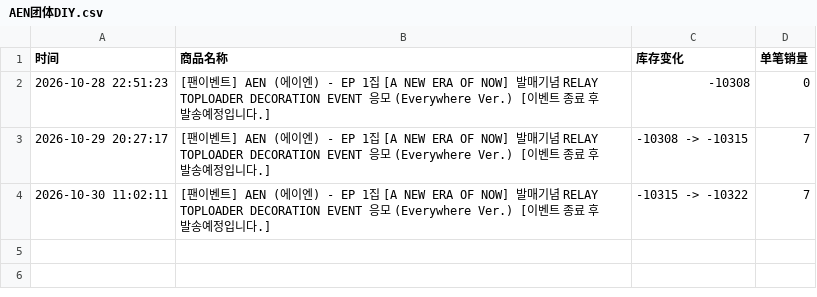
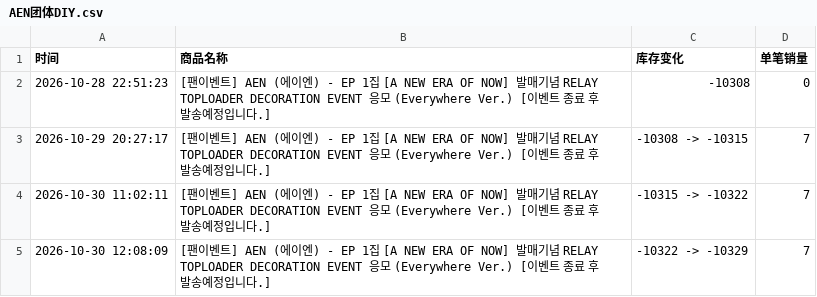
Before and after one commit to Juineii/aen_br1031, a CSV file: AEN团体DIY.csv, drawn as a sheet.

```diff
--- a/AEN团体DIY.csv
+++ b/AEN团体DIY.csv
@@ -4 +4,2 @@
 2026-10-30 11:02:11,[팬이벤트] AEN (에이엔) - EP 1집 [A NEW ERA OF NOW] 발매기념 RELAY TOPLOADER DECORATION EVENT 응모 (Everywhere Ver.) [이벤트 종료 후 발송예정입니다.],-10315 -> -10322,7
+2026-10-30 12:08:09,[팬이벤트] AEN (에이엔) - EP 1집 [A NEW ERA OF NOW] 발매기념 RELAY TOPLOADER DECORATION EVENT 응모 (Everywhere Ver.) [이벤트 종료 후 발송예정입니다.],-10322 -> -10329,7
```
Also changed, not shown: AEN线上团签.csv.
